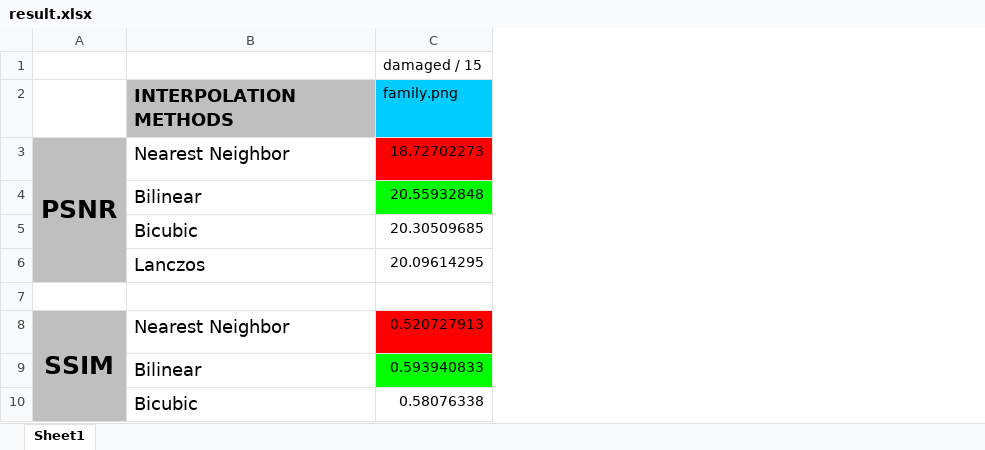
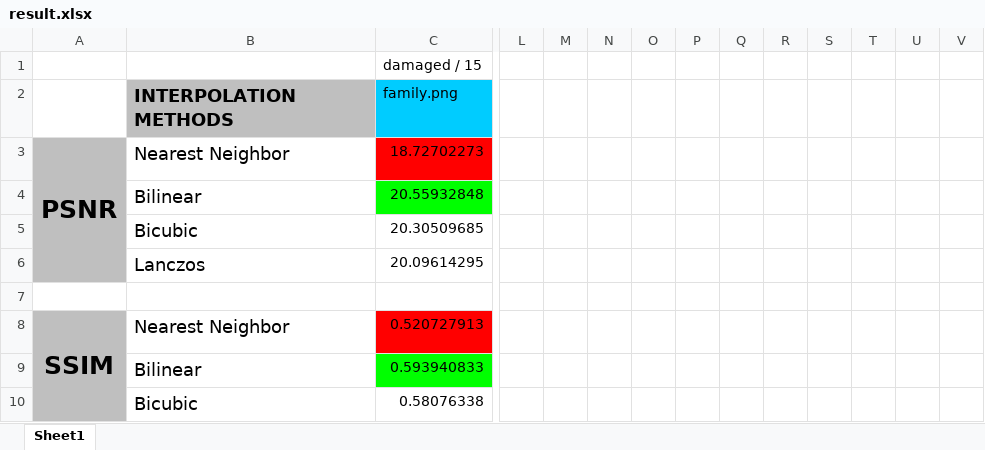
Before and after one commit to KMLA-DEFCON/Image-Upscaling, an Excel workbook: result.xlsx, sheet Sheet1, drawn as a sheet; only a part is shown, gaps mark what is left out; values as stored, in another font and other column widths than the file's, no borders; the diff names each change by its address in the sheet, - before the commit and + after, or states it on an @@ line.

```diff
--- a/result.xlsx (sheet Sheet1)
+++ b/result.xlsx (sheet Sheet1)
+column L, empty
+column M, empty
+column N, empty
+column O, empty
+column P, empty
+column Q, empty
+column R, empty
+column S, empty
+column T, empty
+column U, empty
+column V, empty
```
Also changed, not shown: 8 other files.
